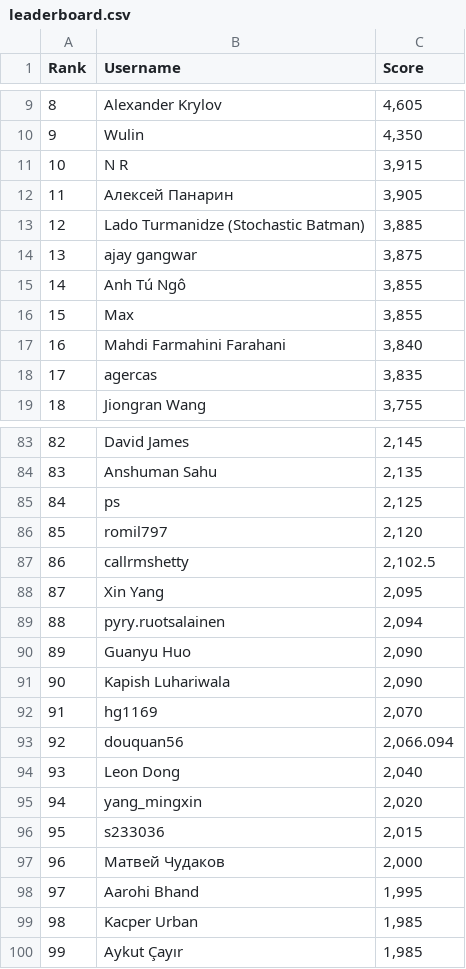
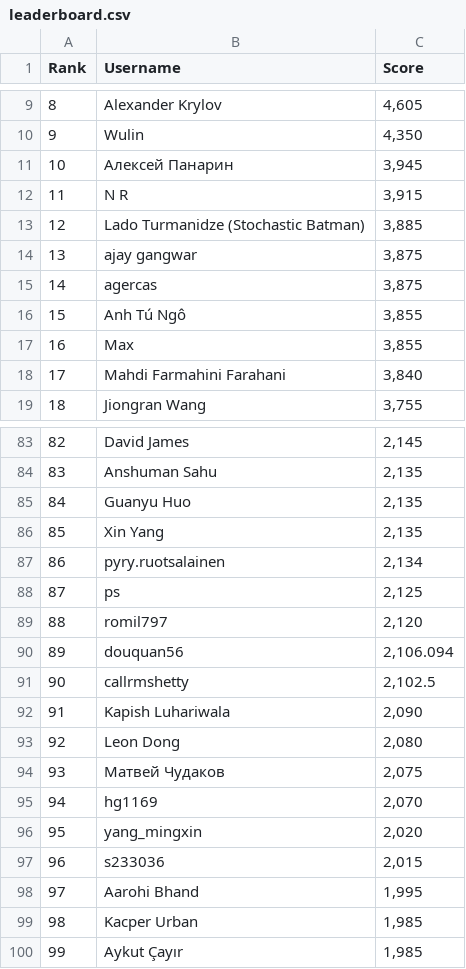
Before and after one commit to silvermete0r/deepml-top, a CSV file: leaderboard.csv, drawn as a sheet; only a part is shown, gaps mark what is left out; removed rows and columns are numbered as before the commit, all else as after; the diff covers the shown part only; the diff names each change by its address in the sheet, - before the commit and + after, or states it on an @@ line.

```diff
--- a/leaderboard.csv
+++ b/leaderboard.csv
+row 11: 10 | Алексей Панарин | 3,945
@@ column A (Rank) renumbered between rows 12 and 97 @@
-row 12: 11 | Алексей Панарин | 3,905
+row 15: 14 | agercas | 3,875
-row 18: 17 | agercas | 3,835
+row 85: 84 | Guanyu Huo | 2,135
+row 86: 85 | Xin Yang | 2,135
+row 87: 86 | pyry.ruotsalainen | 2,134
+row 90: 89 | douquan56 | 2,106.094
-row 88: 87 | Xin Yang | 2,095
-row 89: 88 | pyry.ruotsalainen | 2,094
-row 90: 89 | Guanyu Huo | 2,090
+row 93: 92 | Leon Dong | 2,080
+row 94: 93 | Матвей Чудаков | 2,075
-row 93: 92 | douquan56 | 2,066.094
-row 94: 93 | Leon Dong | 2,040
-row 97: 96 | Матвей Чудаков | 2,000
```
Also changed, not shown: 10 added rows and 10 removed rows elsewhere in this file, 2 other files.
